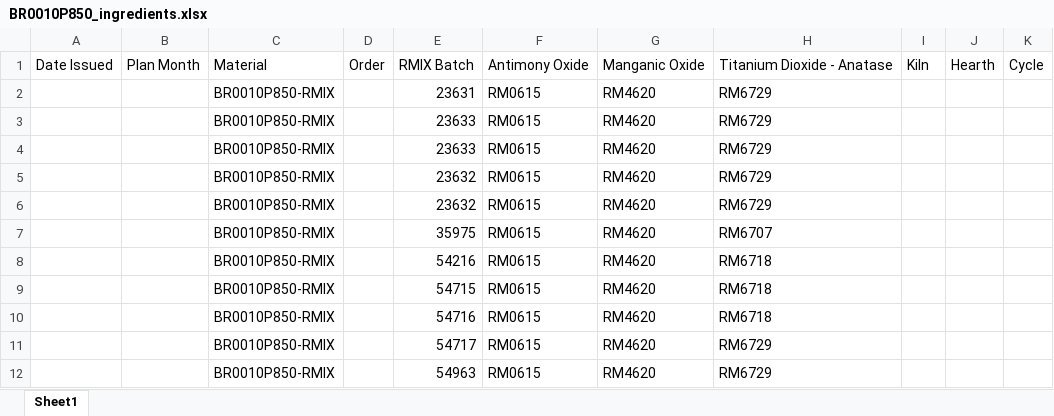
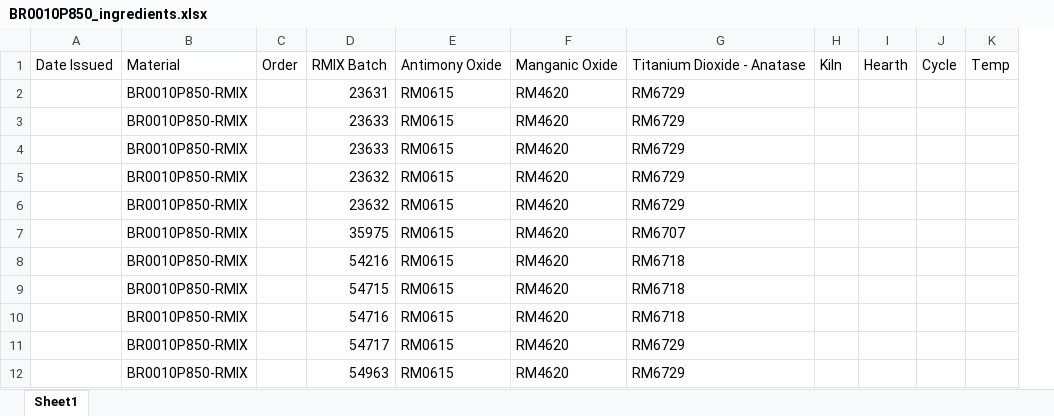
Before and after one commit to ryan-menning/rm-evaluation, an Excel workbook: data/BR0010P850_ingredients.xlsx, sheet Sheet1, drawn as a sheet; only a part is shown; values as stored, in another font and other column widths than the file's, no borders; removed rows and columns are numbered as before the commit, all else as after; the diff names each change by its address in the sheet, - before the commit and + after, or states it on an @@ line.

```diff
--- a/data/BR0010P850_ingredients.xlsx (sheet Sheet1)
+++ b/data/BR0010P850_ingredients.xlsx (sheet Sheet1)
-column B, row 1: Plan Month
+column K, row 1: Temp
```
Also changed, not shown: data/specifications.xlsx, 3 other files.
